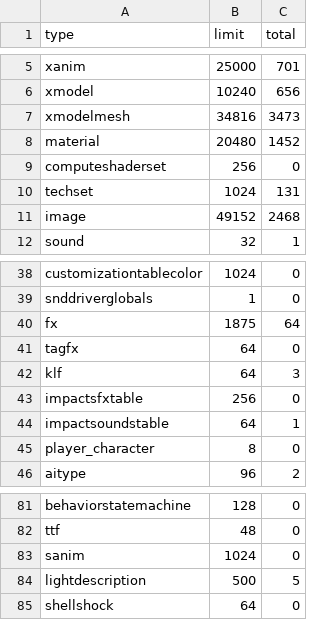
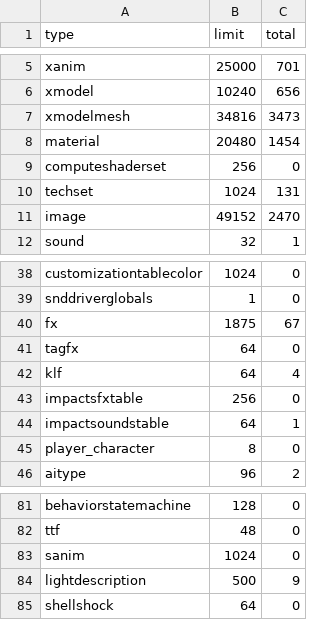
Before and after one commit to t7-reapy/t7_workspace, a CSV file: usermaps/zm_test/zone_source/all/assetinfo/zm_test_poolinfo.csv, drawn as a sheet; only a part is shown, gaps mark what is left out.

```diff
--- a/usermaps/zm_test/zone_source/all/assetinfo/zm_test_poolinfo.csv
+++ b/usermaps/zm_test/zone_source/all/assetinfo/zm_test_poolinfo.csv
@@ -7,6 +7,6 @@ xmodel,10240,656
 xmodelmesh,34816,3473
-material,20480,1452
+material,20480,1454
 computeshaderset,256,0
 techset,1024,131
-image,49152,2468
+image,49152,2470
 sound,32,1
@@ -39,5 +39,5 @@ customizationtablecolor,1024,0
 snddriverglobals,1,0
-fx,1875,64
+fx,1875,67
 tagfx,64,0
-klf,64,3
+klf,64,4
 impactsfxtable,256,0
@@ -83,3 +83,3 @@ ttf,48,0
 sanim,1024,0
-lightdescription,500,5
+lightdescription,500,9
 shellshock,64,0
```
Also changed, not shown: usermaps/zm_test/zone_source/all/assetlist/zm_test.csv, 14 other files.
